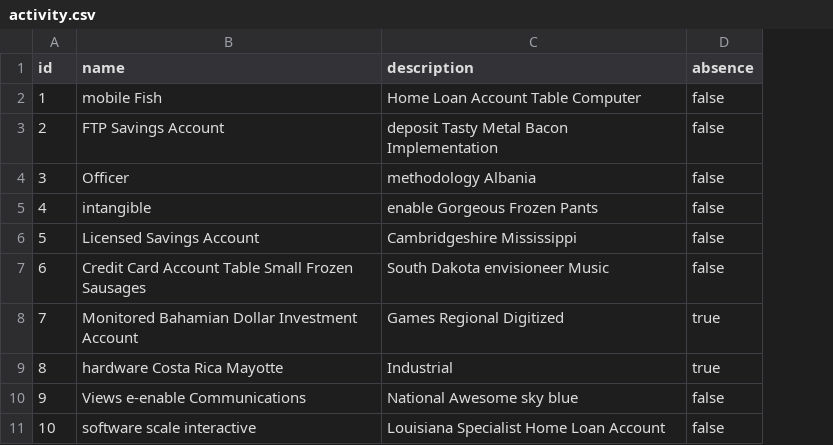
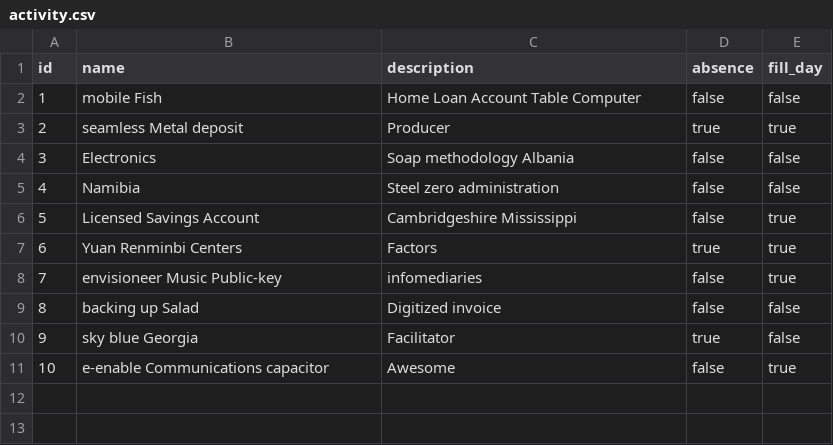
Before and after one commit to jimniDev/timesheet, a CSV file: src/main/resources/config/liquibase/data/activity.csv, drawn as a sheet; the diff names each change by its address in the sheet, - before the commit and + after, or states it on an @@ line.

Commit message:
added field fill_day to activity

```diff
--- a/src/main/resources/config/liquibase/data/activity.csv
+++ b/src/main/resources/config/liquibase/data/activity.csv
+column E (fill_day), rows 2-11: false | true | false | false | true | true | true | false | false | true
-B3 (name): FTP Savings Account
+B3 (name): seamless Metal deposit
-C3 (description): deposit Tasty Metal Bacon Implementation
+C3 (description): Producer
-D3 (absence): false
+D3 (absence): true
-B4 (name): Officer
+B4 (name): Electronics
-C4 (description): methodology Albania
+C4 (description): Soap methodology Albania
-B5 (name): intangible
+B5 (name): Namibia
-C5 (description): enable Gorgeous Frozen Pants
+C5 (description): Steel zero administration
-B7 (name): Credit Card Account Table Small Frozen Sausages
+B7 (name): Yuan Renminbi Centers
-C7 (description): South Dakota envisioneer Music
+C7 (description): Factors
-D7 (absence): false
+D7 (absence): true
-B8 (name): Monitored Bahamian Dollar Investment Account
+B8 (name): envisioneer Music Public-key
-C8 (description): Games Regional Digitized
+C8 (description): infomediaries
-D8:D9 (absence): true
+D8:D9 (absence): false
-B9 (name): hardware Costa Rica Mayotte
+B9 (name): backing up Salad
-C9 (description): Industrial
+C9 (description): Digitized invoice
-B10 (name): Views e-enable Communications
+B10 (name): sky blue Georgia
-C10 (description): National Awesome sky blue
+C10 (description): Facilitator
-D10 (absence): false
+D10 (absence): true
-B11 (name): software scale interactive
+B11 (name): e-enable Communications capacitor
-C11 (description): Louisiana Specialist Home Loan Account
+C11 (description): Awesome
```
Also changed, not shown: 15 other files.
